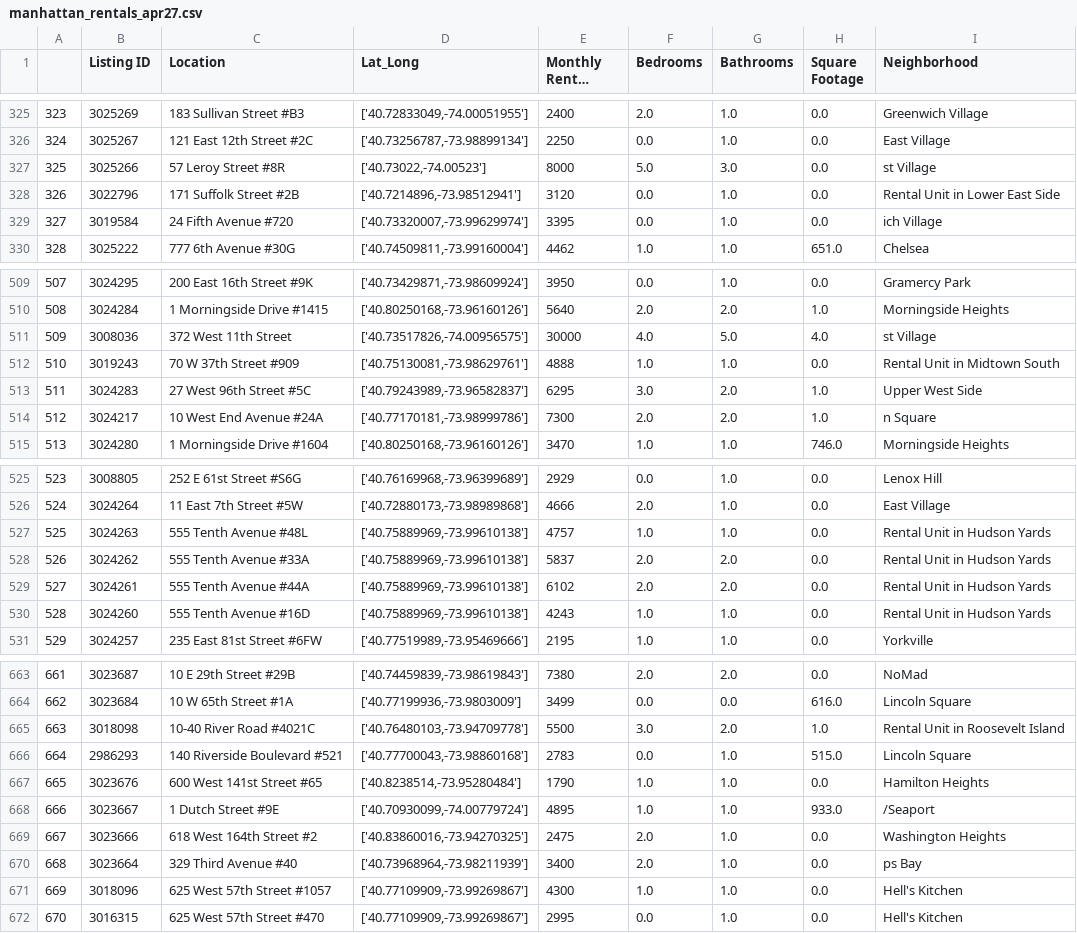
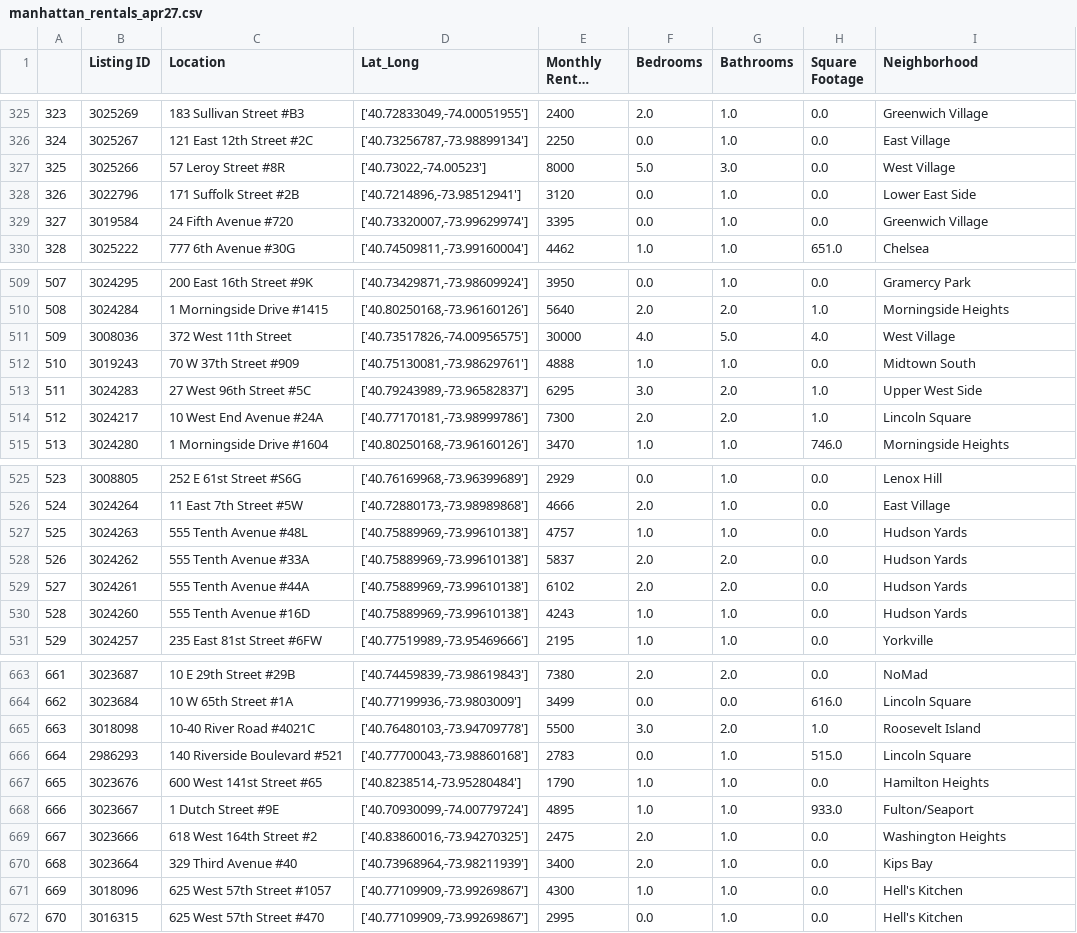
Before and after one commit to jnuesca/apartmentrankers, a CSV file: manhattan_rentals_apr27.csv, drawn as a sheet; only a part is shown, gaps mark what is left out; long unchanged cells end in …; the diff covers the shown part only.

```diff
--- a/manhattan_rentals_apr27.csv
+++ b/manhattan_rentals_apr27.csv
@@ -336,6 +326,5 @@
 324,3025267,121 East 12th Street #2C,"['40.73256787,-73.98899134']",2250,0.0,1.0,0.0,East Village
-325,3025266,57 Leroy Street #8R,"['40.73022,-74.00523']",8000,5.0,3.0,0.0,st Village
-326,3022796,171 Suffolk Street #2B,"['40.7214896,-73.98512941']",3120,0.0,1.0,0.0,"
-          Rental Unit in Lower East Side"
-327,3019584,24 Fifth Avenue #720,"['40.73320007,-73.99629974']",3395,0.0,1.0,0.0,ich Village
+325,3025266,57 Leroy Street #8R,"['40.73022,-74.00523']",8000,5.0,3.0,0.0,West Village
+326,3022796,171 Suffolk Street #2B,"['40.7214896,-73.98512941']",3120,0.0,1.0,0.0,Lower East Side
+327,3019584,24 Fifth Avenue #720,"['40.73320007,-73.99629974']",3395,0.0,1.0,0.0,Greenwich Village
 328,3025222,777 6th Avenue #30G,"['40.74509811,-73.99160004']",4462,1.0,1.0,651.0,Chelsea
@@ -525,7 +510,6 @@
 508,3024284,1 Morningside Drive #1415,"['40.80250168,-73.96160126']",5640,2.0,2.0,1.0,Morningside Heights
-509,3008036,372 West 11th Street ,"['40.73517826,-74.00956575']",30000,4.0,5.0,4.0,st Village
-510,3019243,70 W 37th Street #909,"['40.75130081,-73.98629761']",4888,1.0,1.0,0.0,"
-          Rental Unit in Midtown South"
+509,3008036,372 West 11th Street ,"['40.73517826,-74.00956575']",30000,4.0,5.0,4.0,West Village
+510,3019243,70 W 37th Street #909,"['40.75130081,-73.98629761']",4888,1.0,1.0,0.0,Midtown South
 511,3024283,27 West 96th Street #5C,"['40.79243989,-73.96582837']",6295,3.0,2.0,1.0,Upper West Side
-512,3024217,10 West End Avenue #24A,"['40.77170181,-73.98999786']",7300,2.0,2.0,1.0,n Square
+512,3024217,10 West End Avenue #24A,"['40.77170181,-73.98999786']",7300,2.0,2.0,1.0,Lincoln Square
 513,3024280,1 Morningside Drive #1604,"['40.80250168,-73.96160126']",3470,1.0,1.0,746.0,Morningside Heights
@@ -542,10 +526,6 @@
 524,3024264,11 East 7th Street #5W,"['40.72880173,-73.98989868']",4666,2.0,1.0,0.0,East Village
-525,3024263,555 Tenth Avenue #48L,"['40.75889969,-73.99610138']",4757,1.0,1.0,0.0,"
-          Rental Unit in Hudson Yards"
-526,3024262,555 Tenth Avenue #33A,"['40.75889969,-73.99610138']",5837,2.0,2.0,0.0,"
-          Rental Unit in Hudson Yards"
-527,3024261,555 Tenth Avenue #44A,"['40.75889969,-73.99610138']",6102,2.0,2.0,0.0,"
-          Rental Unit in Hudson Yards"
-528,3024260,555 Tenth Avenue #16D,"['40.75889969,-73.99610138']",4243,1.0,1.0,0.0,"
-          Rental Unit in Hudson Yards"
+525,3024263,555 Tenth Avenue #48L,"['40.75889969,-73.99610138']",4757,1.0,1.0,0.0,Hudson Yards
+526,3024262,555 Tenth Avenue #33A,"['40.75889969,-73.99610138']",5837,2.0,2.0,0.0,Hudson Yards
+527,3024261,555 Tenth Avenue #44A,"['40.75889969,-73.99610138']",6102,2.0,2.0,0.0,Hudson Yards
+528,3024260,555 Tenth Avenue #16D,"['40.75889969,-73.99610138']",4243,1.0,1.0,0.0,Hudson Yards
 529,3024257,235 East 81st Street #6FW,"['40.77519989,-73.95469666']",2195,1.0,1.0,0.0,Yorkville
@@ -686,9 +664,8 @@
 662,3023684,10 W 65th Street #1A,"['40.77199936,-73.9803009']",3499,0.0,0.0,616.0,Lincoln Square
-663,3018098,10-40 River Road #4021C,"['40.76480103,-73.94709778']",5500,3.0,2.0,1.0,"
-          Rental Unit in Roosevelt Island"
+663,3018098,10-40 River Road #4021C,"['40.76480103,-73.94709778']",5500,3.0,2.0,1.0,Roosevelt Island
 664,2986293,140 Riverside Boulevard #521,"['40.77700043,-73.98860168']",2783,0.0,1.0,515.0,Lincoln Square
 665,3023676,600 West 141st Street #65,"['40.8238514,-73.95280484']",1790,1.0,1.0,0.0,Hamilton Heights
-666,3023667,1 Dutch Street #9E,"['40.70930099,-74.00779724']",4895,1.0,1.0,933.0,/Seaport
+666,3023667,1 Dutch Street #9E,"['40.70930099,-74.00779724']",4895,1.0,1.0,933.0,Fulton/Seaport
 667,3023666,618 West 164th Street #2,"['40.83860016,-73.94270325']",2475,2.0,1.0,0.0,Washington Heights
-668,3023664,329 Third Avenue #40,"['40.73968964,-73.98211939']",3400,2.0,1.0,0.0,ps Bay
+668,3023664,329 Third Avenue #40,"['40.73968964,-73.98211939']",3400,2.0,1.0,0.0,Kips Bay
 669,3018096,625 West 57th Street #1057,"['40.77109909,-73.99269867']",4300,1.0,1.0,0.0,Hell's Kitchen
```
Also changed, not shown: 61 edited cells elsewhere in this file, 4 other files.
